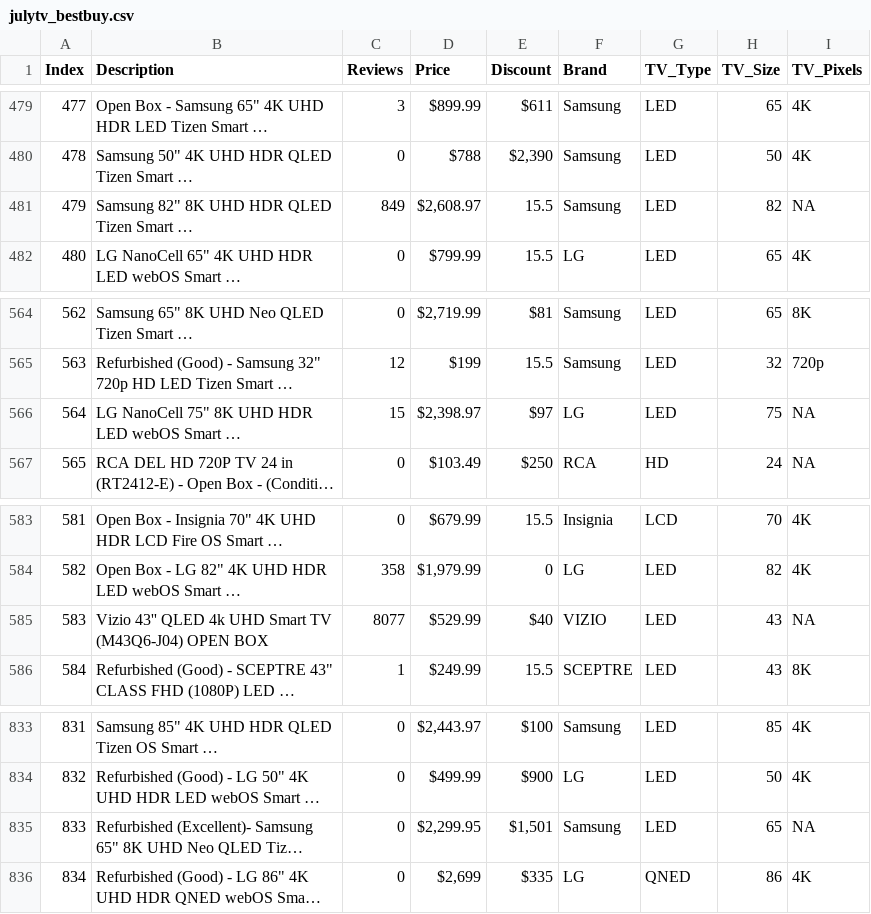
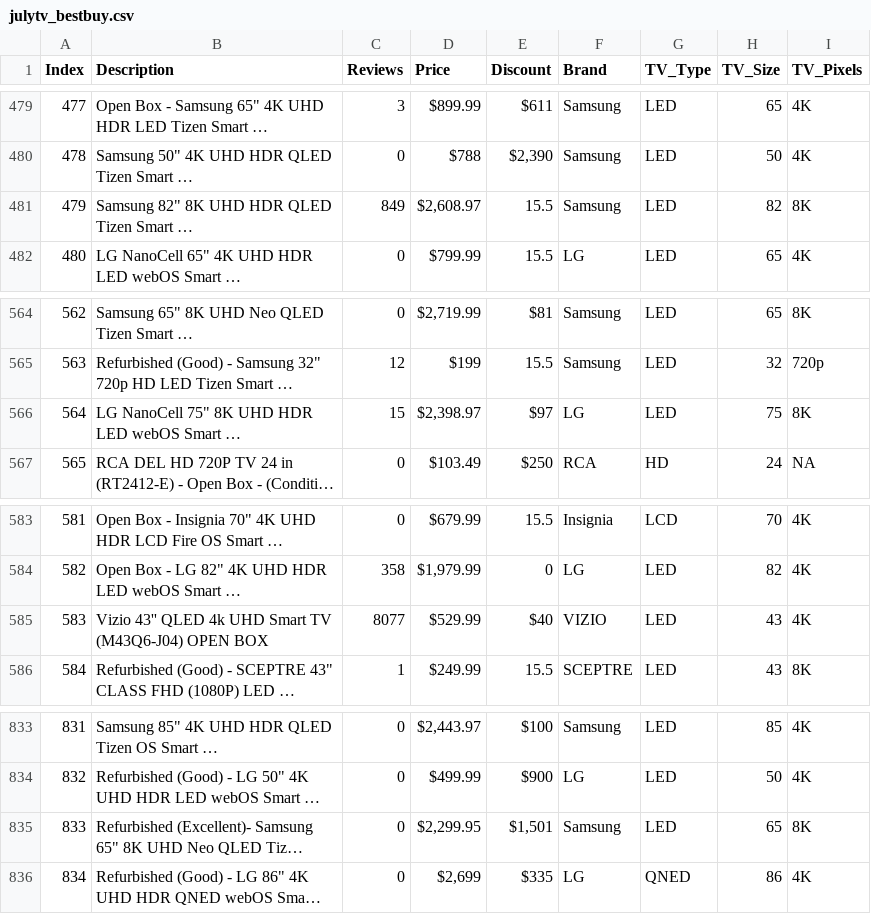
Before and after one commit to kdmorjam/Project_4_BestBuy, a CSV file: Abisola/julytv_bestbuy.csv, drawn as a sheet; only a part is shown, gaps mark what is left out; long unchanged cells end in …; the diff covers the shown part only; the diff names each change by its address in the sheet, - before the commit and + after, or states it on an @@ line.

```diff
--- a/Abisola/julytv_bestbuy.csv
+++ b/Abisola/julytv_bestbuy.csv
-I481 (TV_Pixels): NA
+I481 (TV_Pixels): 8K
-I566 (TV_Pixels): NA
+I566 (TV_Pixels): 8K
-I585 (TV_Pixels): NA
+I585 (TV_Pixels): 4K
-I835 (TV_Pixels): NA
+I835 (TV_Pixels): 8K
```
Also changed, not shown: 6 edited cells elsewhere in this file.
